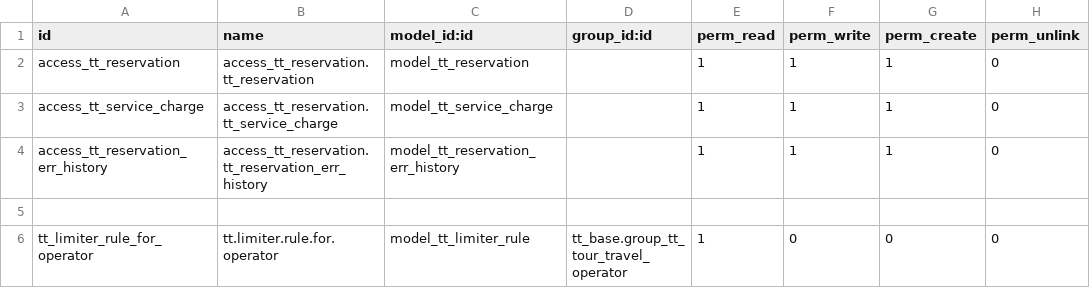
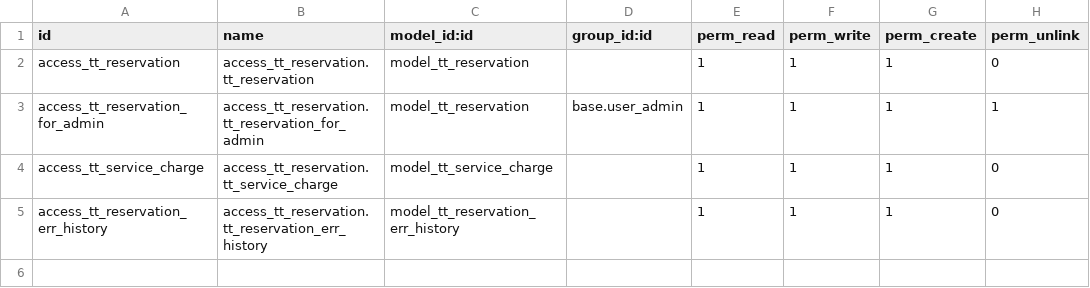
Before and after one commit to andygunawan96/odoo12_addons_tour_travel, a CSV file: tt_reservation/security/ir.model.access.csv, drawn as a sheet; only a part is shown; the shorter side is filled out with more unchanged rows; the diff names each change by its address in the sheet, - before the commit and + after, or states it on an @@ line.

Commit message:
Update ir.model.access.csv

```diff
--- a/tt_reservation/security/ir.model.access.csv
+++ b/tt_reservation/security/ir.model.access.csv
+row 3: access_tt_reservation_for_admin | access_tt_reservation.tt_reservation_for_admin | model_tt_reservation | base.user_admin | 1 | 1 | 1 | 1
```
